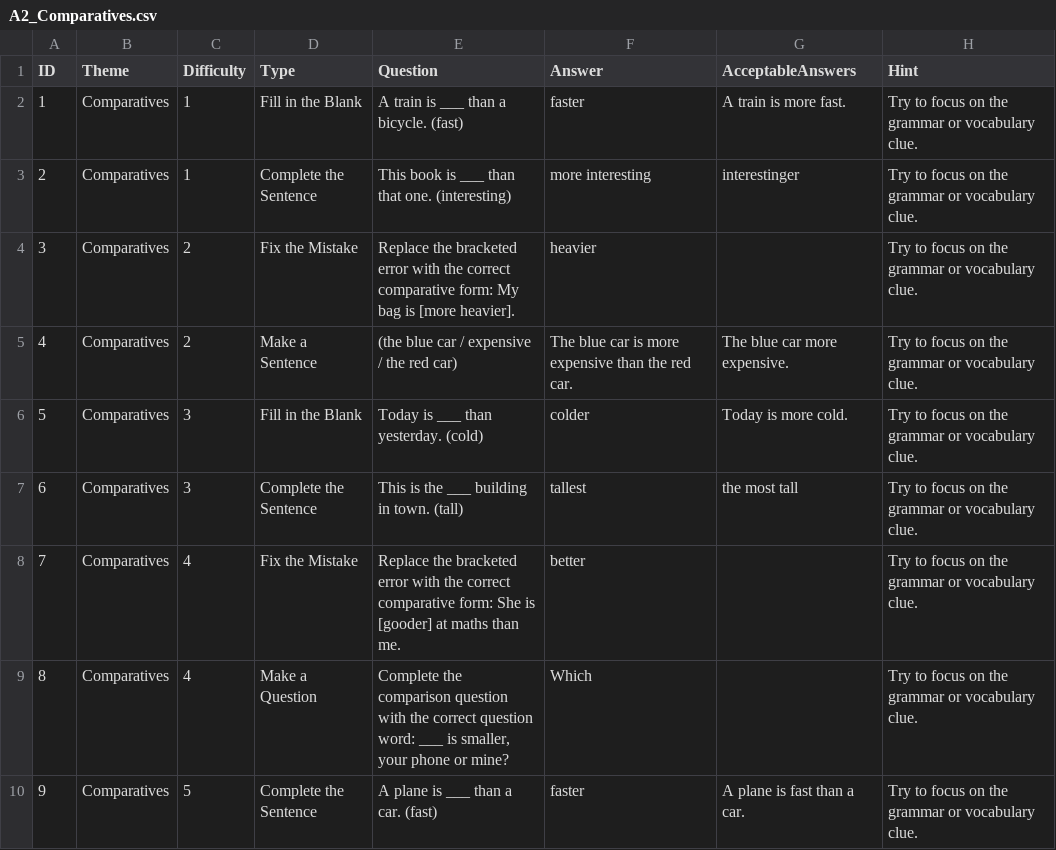
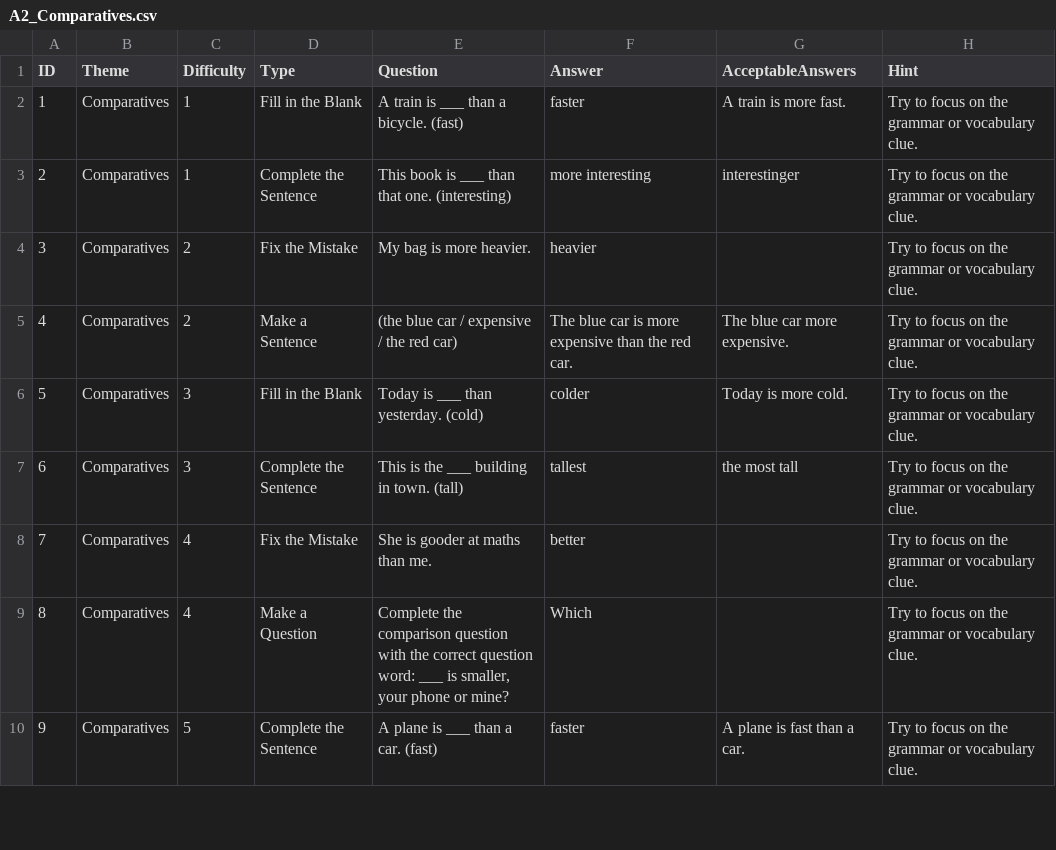
Before and after one commit to stephenfagen/english-quest, a CSV file: A2_Comparatives.csv, drawn as a sheet; only a part is shown.

Commit message:
Remove correction hints from error questions

```diff
--- a/A2_Comparatives.csv
+++ b/A2_Comparatives.csv
@@ -3,3 +3,3 @@
 2,Comparatives,1,Complete the Sentence,This book is ___ than that one. (interesting),more interesting,interestinger,Try to focus on the grammar or vocabulary clue.
-3,Comparatives,2,Fix the Mistake,Replace the bracketed error with the correct comparative form: My bag is [more heavier].,heavier,,Try to focus on the grammar or vocabulary clue.
+3,Comparatives,2,Fix the Mistake,My bag is more heavier.,heavier,,Try to focus on the grammar or vocabulary clue.
 4,Comparatives,2,Make a Sentence,(the blue car / expensive / the red car),The blue car is more expensive than the red car.,The blue car more expensive.,Try to focus on the grammar or vocabulary clue.
@@ -7,3 +7,3 @@
 6,Comparatives,3,Complete the Sentence,This is the ___ building in town. (tall),tallest,the most tall,Try to focus on the grammar or vocabulary clue.
-7,Comparatives,4,Fix the Mistake,Replace the bracketed error with the correct comparative form: She is [gooder] at maths than me.,better,,Try to focus on the grammar or vocabulary clue.
+7,Comparatives,4,Fix the Mistake,She is gooder at maths than me.,better,,Try to focus on the grammar or vocabulary clue.
 8,Comparatives,4,Make a Question,"Complete the comparison question with the correct question word: ___ is smaller, your phone or mine?",Which,,Try to focus on the grammar or vocabulary clue.
```
